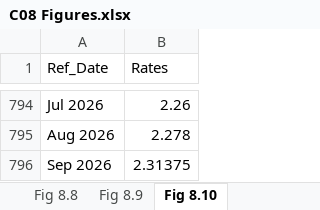
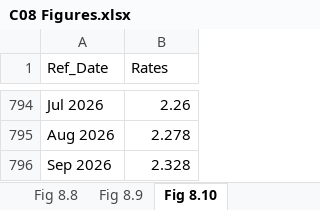
Before and after one commit to trevortombe/RealTimeGraphs, an Excel workbook: Data/C08 Figures.xlsx, sheet Fig 8.10, drawn as a sheet; only a part is shown, gaps mark what is left out; values as stored, in another font and other column widths than the file's, no borders; charts and pictures not drawn; the diff names each change by its address in the sheet, - before the commit and + after, or states it on an @@ line.

Commit message:
Update All Figures

```diff
--- a/Data/C08 Figures.xlsx (sheet Fig 8.10)
+++ b/Data/C08 Figures.xlsx (sheet Fig 8.10)
-B796 (Rates): 2.31375
+B796 (Rates): 2.328
```
Also changed, not shown: charts or pictures, Data/C02 Figures.xlsx, Data/C03 Figures.xlsx, 12 other files.
